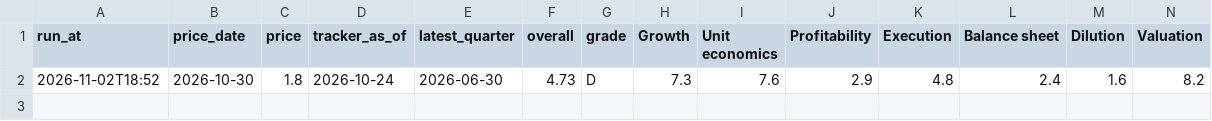
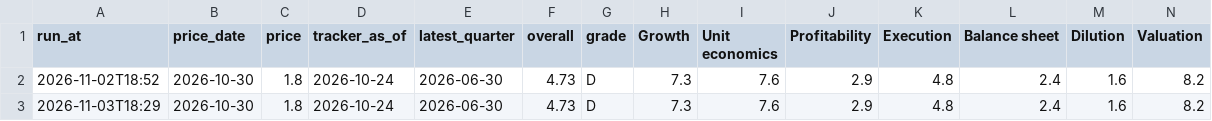
Before and after one commit to thisisfed/opendoor-scorecard, a CSV file: site/history.csv, drawn as a sheet; only a part is shown; rows hold the shown columns only; the diff names each change by its address in the sheet, - before the commit and + after, or states it on an @@ line.

```diff
--- a/site/history.csv
+++ b/site/history.csv
+row 3: 2026-11-03T18:29 | 2026-10-30 | 1.8 | 2026-10-24 | 2026-06-30 | 4.73 | D | 7.3 | 7.6 | 2.9 | 4.8 | 2.4 | 1.6 | 8.2
```
Also changed, not shown: 3 other files.
